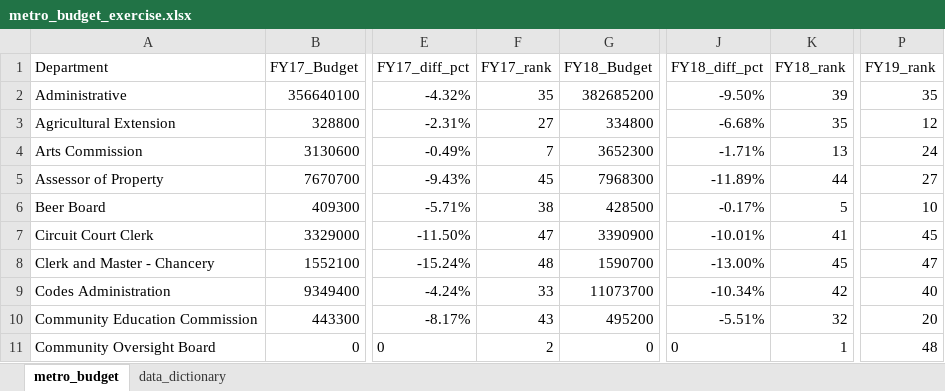
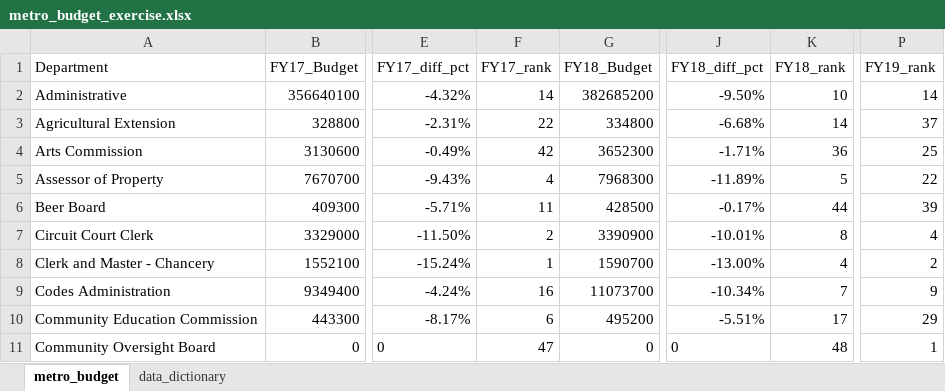
Before and after one commit to NSS-Data-Analytics-Cohort-9/lookups_exercise-ajgrande615, an Excel workbook: metro_budget_exercise.xlsx, sheet metro_budget, drawn as a sheet; only a part is shown, gaps mark what is left out; values as stored, in another font and other column widths than the file's, no borders; charts and pictures not drawn; the diff covers the shown part only; the diff names each change by its address in the sheet, - before the commit and + after, or states it on an @@ line.

Commit message:
finished through 7

```diff
--- a/metro_budget_exercise.xlsx (sheet metro_budget)
+++ b/metro_budget_exercise.xlsx (sheet metro_budget)
-F2 (FY17_rank): 35
+F2 (FY17_rank): 14
-K2 (FY18_rank): 39
+K2 (FY18_rank): 10
-P2 (FY19_rank): 35
+P2 (FY19_rank): 14
-F3 (FY17_rank): 27
+F3 (FY17_rank): 22
-K3 (FY18_rank): 35
+K3 (FY18_rank): 14
-P3 (FY19_rank): 12
+P3 (FY19_rank): 37
-F4 (FY17_rank): 7
+F4 (FY17_rank): 42
-K4 (FY18_rank): 13
+K4 (FY18_rank): 36
-P4 (FY19_rank): 24
+P4 (FY19_rank): 25
-F5 (FY17_rank): 45
+F5 (FY17_rank): 4
-K5 (FY18_rank): 44
+K5 (FY18_rank): 5
-P5 (FY19_rank): 27
+P5 (FY19_rank): 22
-F6 (FY17_rank): 38
+F6 (FY17_rank): 11
-K6 (FY18_rank): 5
+K6 (FY18_rank): 44
-P6 (FY19_rank): 10
+P6 (FY19_rank): 39
-F7 (FY17_rank): 47
+F7 (FY17_rank): 2
-K7 (FY18_rank): 41
+K7 (FY18_rank): 8
-P7 (FY19_rank): 45
+P7 (FY19_rank): 4
-F8 (FY17_rank): 48
+F8 (FY17_rank): 1
-K8 (FY18_rank): 45
+K8 (FY18_rank): 4
-P8 (FY19_rank): 47
+P8 (FY19_rank): 2
-F9 (FY17_rank): 33
+F9 (FY17_rank): 16
-K9 (FY18_rank): 42
+K9 (FY18_rank): 7
-P9 (FY19_rank): 40
+P9 (FY19_rank): 9
-F10 (FY17_rank): 43
+F10 (FY17_rank): 6
-K10 (FY18_rank): 32
+K10 (FY18_rank): 17
-P10 (FY19_rank): 20
+P10 (FY19_rank): 29
-F11 (FY17_rank): 2
+F11 (FY17_rank): 47
-K11 (FY18_rank): 1
+K11 (FY18_rank): 48
-P11 (FY19_rank): 48
+P11 (FY19_rank): 1
```
Also changed, not shown: 132 edited cells elsewhere in this sheet, charts or pictures.
